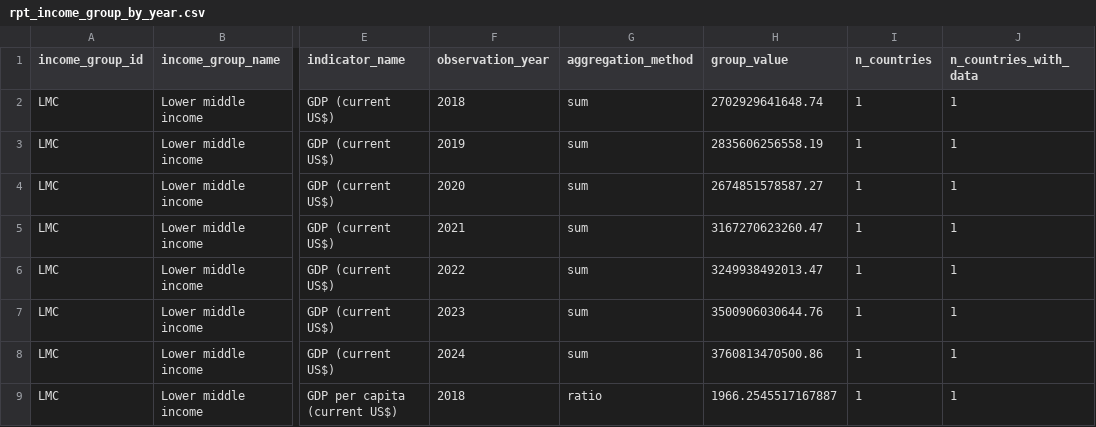
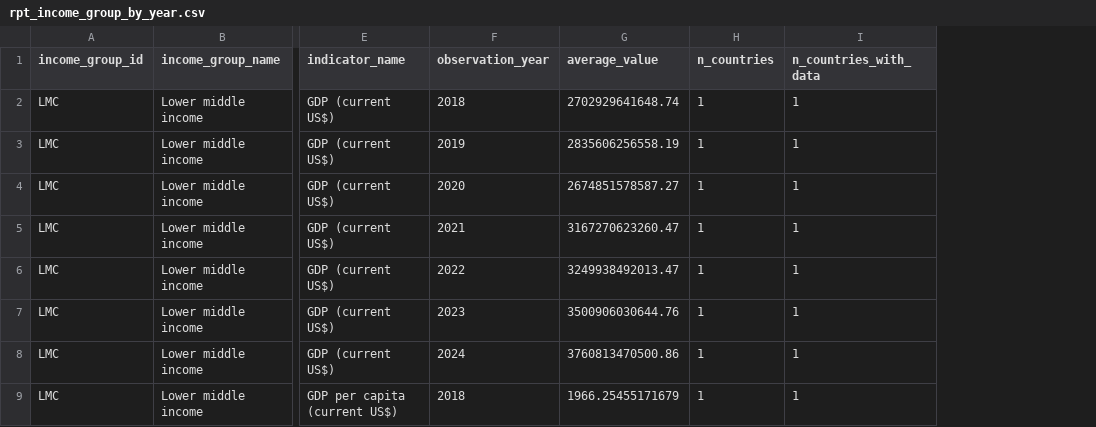
Before and after one commit to fudoryu/ha-lateral-data-engineer, a CSV file: data/outputs/rpt_income_group_by_year.csv, drawn as a sheet; only a part is shown, gaps mark what is left out; removed rows and columns are numbered as before the commit, all else as after; the diff names each change by its address in the sheet, - before the commit and + after, or states it on an @@ line.

Commit message:
refactor(transformation): average income groups and drop the aggregation recipe
rpt_income_group_by_year is now avg(indicator_value) per group,
indicator and year, with the coverage counts: no self-joins and no
method per indicator. Removes the indicator_aggregations seed,
int_indicators_joined_to_aggregations and dim_indicators'
aggregation_method, numerator, denominator and weight columns. The GDP
consistency check names GDP per capita, GDP and population directly. A
new indicator now needs configuration only.

Implements FR-ANA-4, FR-DQ-2 and NFR-4; see ADR-0038 and ADR-0010.

```diff
--- a/data/outputs/rpt_income_group_by_year.csv
+++ b/data/outputs/rpt_income_group_by_year.csv
-column G (aggregation_method), rows 2-9: sum | sum | sum | sum | sum | sum | sum | ratio
-column H (group_value), rows 2-9: 2702929641648.74 | 2835606256558.19 | 2674851578587.27 | 3167270623260.47 | 3249938492013.47 | 3500906030644.76 | 3760813470500.86 | 1966.2545517167887
+column G (average_value), rows 2-9: 2702929641648.74 | 2835606256558.19 | 2674851578587.27 | 3167270623260.47 | 3249938492013.47 | 3500906030644.76 | 3760813470500.86 | 1966.25455171679
```
Also changed, not shown: 19 other files.
